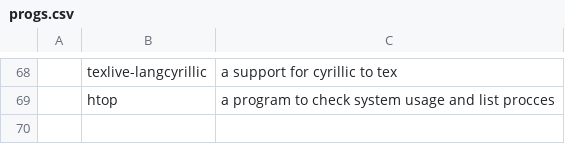
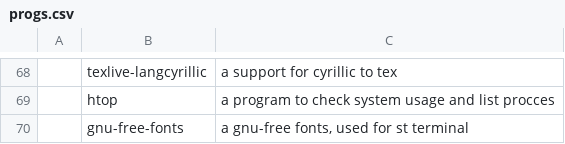
Before and after one commit to nlif-m/larbs, a CSV file: progs.csv, drawn as a sheet; only a part is shown, gaps mark what is left out; the diff names each change by its address in the sheet, - before the commit and + after, or states it on an @@ line.

Commit message:
feat(progs.csv): add a gnu-free-fonts to progs.csv

```diff
--- a/progs.csv
+++ b/progs.csv
+row 70:  | gnu-free-fonts | a gnu-free fonts, used for st terminal
```
